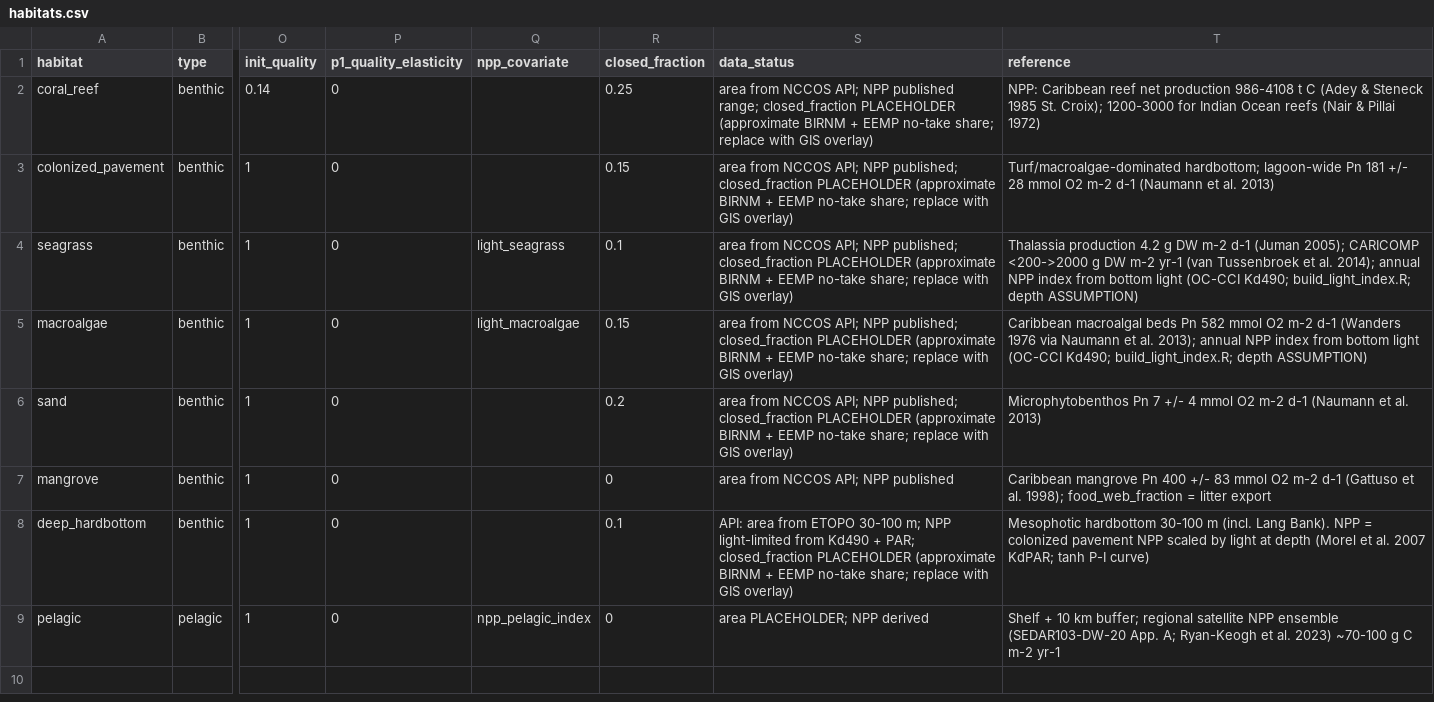
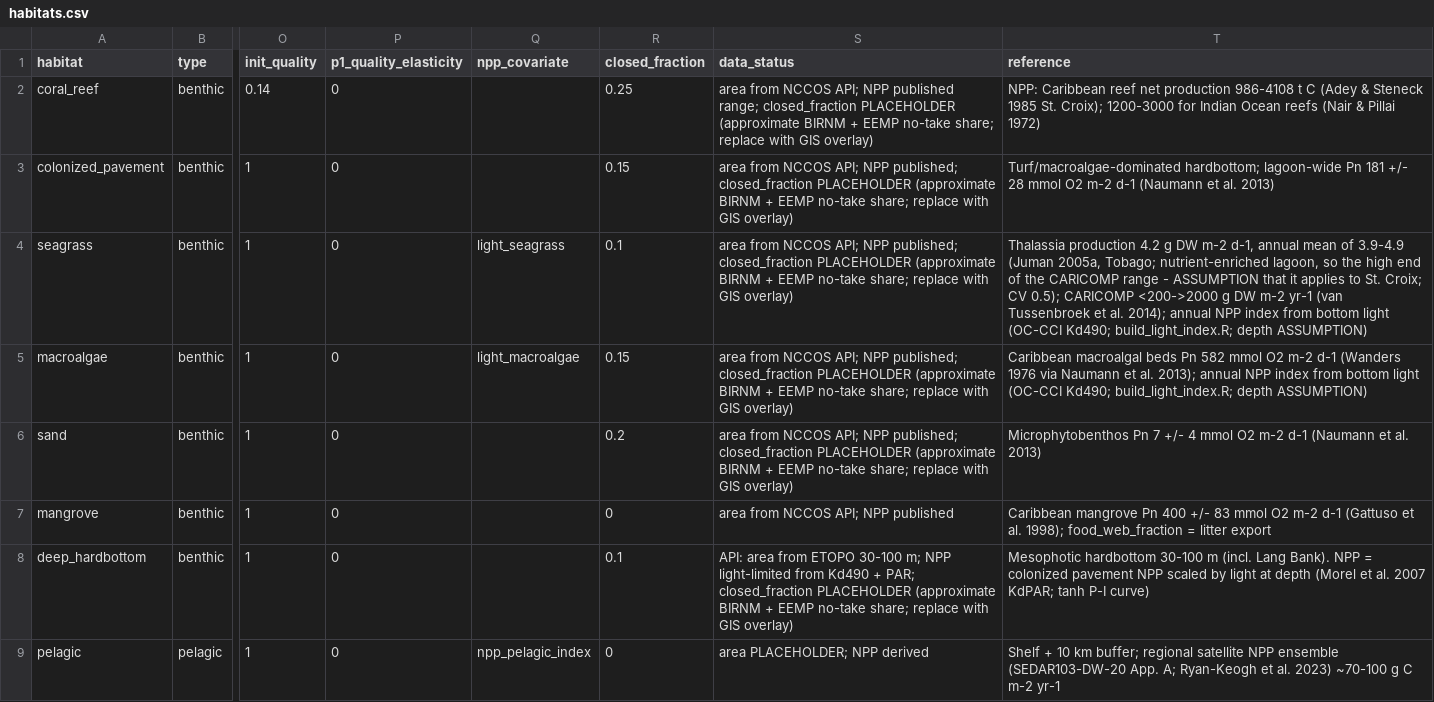
Before and after one commit to mattwoodstock/CaribTrophicTransfer, a CSV file: Projects/StCroix_Trap/data/habitats.csv, drawn as a sheet; only a part is shown, gaps mark what is left out; the diff names each change by its address in the sheet, - before the commit and + after, or states it on an @@ line.

```diff
--- a/Projects/StCroix_Trap/data/habitats.csv
+++ b/Projects/StCroix_Trap/data/habitats.csv
-T4 (reference): …DW m-2 d-1 (Juman 2005); CARICOMP <200->2000…
+T4 (reference): …DW m-2 d-1, annual mean of 3.9-4.9 (Juman 2005a, Tobago; nutrient-enriched lagoon, so the high end of the CARICOMP range - ASSUMPTION that it applies to St. Croix; CV 0.5); CARICOMP <200->2000…
```
Also changed, not shown: 5 other files.
